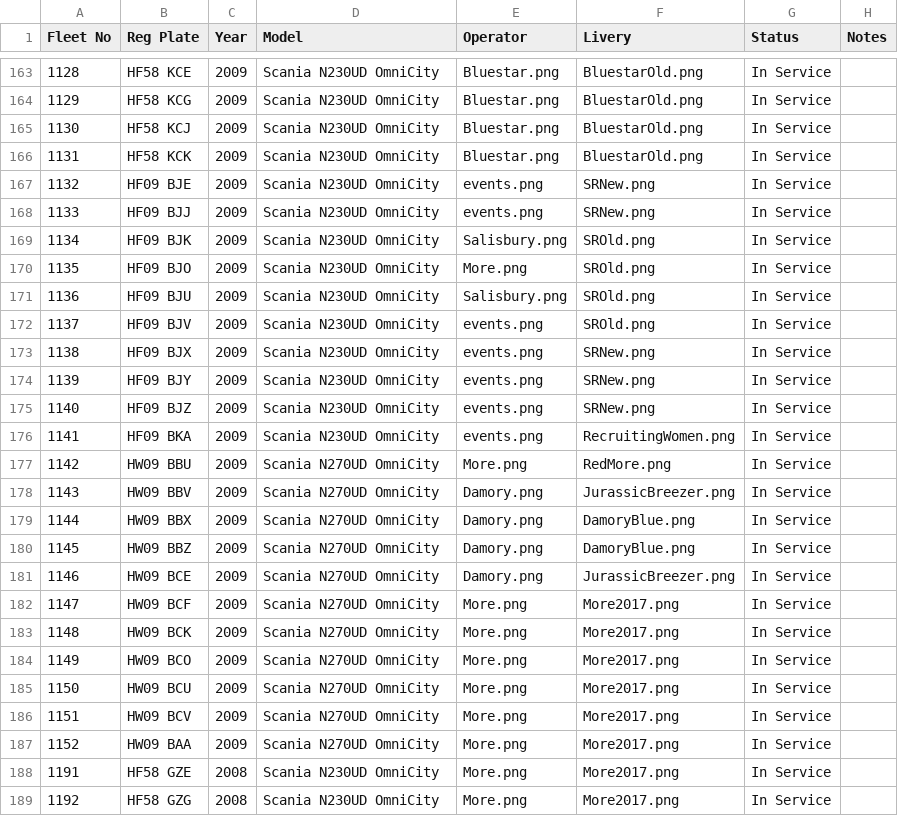
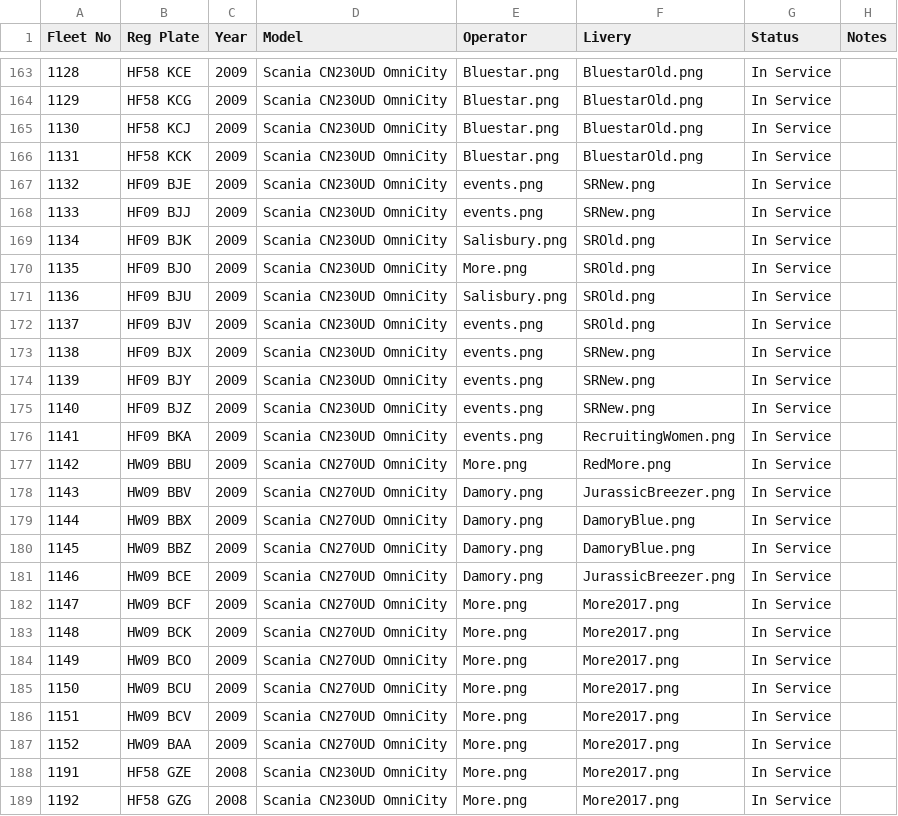
Before and after one commit to shay-coding/Go-South-Coast-Fleet-List-Website, a CSV file: fleet.csv, drawn as a sheet; only a part is shown, gaps mark what is left out; the diff covers the shown part only.

```diff
--- a/fleet.csv
+++ b/fleet.csv
@@ -163,27 +163,27 @@ Fleet No,Reg Plate,Year,Model,Operator,Livery,Status,Notes
-1128,HF58 KCE,2009,Scania N230UD OmniCity,Bluestar.png,BluestarOld.png,In Service,
-1129,HF58 KCG,2009,Scania N230UD OmniCity,Bluestar.png,BluestarOld.png,In Service,
-1130,HF58 KCJ,2009,Scania N230UD OmniCity,Bluestar.png,BluestarOld.png,In Service,
-1131,HF58 KCK,2009,Scania N230UD OmniCity,Bluestar.png,BluestarOld.png,In Service,
-1132,HF09 BJE,2009,Scania N230UD OmniCity,events.png,SRNew.png,In Service,
-1133,HF09 BJJ,2009,Scania N230UD OmniCity,events.png,SRNew.png,In Service,
-1134,HF09 BJK,2009,Scania N230UD OmniCity,Salisbury.png,SROld.png,In Service,
-1135,HF09 BJO,2009,Scania N230UD OmniCity,More.png,SROld.png,In Service,
-1136,HF09 BJU,2009,Scania N230UD OmniCity,Salisbury.png,SROld.png,In Service,
-1137,HF09 BJV,2009,Scania N230UD OmniCity,events.png,SROld.png,In Service,
-1138,HF09 BJX,2009,Scania N230UD OmniCity,events.png,SRNew.png,In Service,
-1139,HF09 BJY,2009,Scania N230UD OmniCity,events.png,SRNew.png,In Service,
-1140,HF09 BJZ,2009,Scania N230UD OmniCity,events.png,SRNew.png,In Service,
-1141,HF09 BKA,2009,Scania N230UD OmniCity,events.png,RecruitingWomen.png,In Service,
-1142,HW09 BBU,2009,Scania N270UD OmniCity,More.png,RedMore.png,In Service,
-1143,HW09 BBV,2009,Scania N270UD OmniCity,Damory.png,JurassicBreezer.png,In Service,
-1144,HW09 BBX,2009,Scania N270UD OmniCity,Damory.png,DamoryBlue.png,In Service,
-1145,HW09 BBZ,2009,Scania N270UD OmniCity,Damory.png,DamoryBlue.png,In Service,
-1146,HW09 BCE,2009,Scania N270UD OmniCity,Damory.png,JurassicBreezer.png,In Service,
-1147,HW09 BCF,2009,Scania N270UD OmniCity,More.png,More2017.png,In Service,
-1148,HW09 BCK,2009,Scania N270UD OmniCity,More.png,More2017.png,In Service,
-1149,HW09 BCO,2009,Scania N270UD OmniCity,More.png,More2017.png,In Service,
-1150,HW09 BCU,2009,Scania N270UD OmniCity,More.png,More2017.png,In Service,
-1151,HW09 BCV,2009,Scania N270UD OmniCity,More.png,More2017.png,In Service,
-1152,HW09 BAA,2009,Scania N270UD OmniCity,More.png,More2017.png,In Service,
-1191,HF58 GZE,2008,Scania N230UD OmniCity,More.png,More2017.png,In Service,
-1192,HF58 GZG,2008,Scania N230UD OmniCity,More.png,More2017.png,In Service,
+1128,HF58 KCE,2009,Scania CN230UD OmniCity,Bluestar.png,BluestarOld.png,In Service,
+1129,HF58 KCG,2009,Scania CN230UD OmniCity,Bluestar.png,BluestarOld.png,In Service,
+1130,HF58 KCJ,2009,Scania CN230UD OmniCity,Bluestar.png,BluestarOld.png,In Service,
+1131,HF58 KCK,2009,Scania CN230UD OmniCity,Bluestar.png,BluestarOld.png,In Service,
+1132,HF09 BJE,2009,Scania CN230UD OmniCity,events.png,SRNew.png,In Service,
+1133,HF09 BJJ,2009,Scania CN230UD OmniCity,events.png,SRNew.png,In Service,
+1134,HF09 BJK,2009,Scania CN230UD OmniCity,Salisbury.png,SROld.png,In Service,
+1135,HF09 BJO,2009,Scania CN230UD OmniCity,More.png,SROld.png,In Service,
+1136,HF09 BJU,2009,Scania CN230UD OmniCity,Salisbury.png,SROld.png,In Service,
+1137,HF09 BJV,2009,Scania CN230UD OmniCity,events.png,SROld.png,In Service,
+1138,HF09 BJX,2009,Scania CN230UD OmniCity,events.png,SRNew.png,In Service,
+1139,HF09 BJY,2009,Scania CN230UD OmniCity,events.png,SRNew.png,In Service,
+1140,HF09 BJZ,2009,Scania CN230UD OmniCity,events.png,SRNew.png,In Service,
+1141,HF09 BKA,2009,Scania CN230UD OmniCity,events.png,RecruitingWomen.png,In Service,
+1142,HW09 BBU,2009,Scania CN270UD OmniCity,More.png,RedMore.png,In Service,
+1143,HW09 BBV,2009,Scania CN270UD OmniCity,Damory.png,JurassicBreezer.png,In Service,
+1144,HW09 BBX,2009,Scania CN270UD OmniCity,Damory.png,DamoryBlue.png,In Service,
+1145,HW09 BBZ,2009,Scania CN270UD OmniCity,Damory.png,DamoryBlue.png,In Service,
+1146,HW09 BCE,2009,Scania CN270UD OmniCity,Damory.png,JurassicBreezer.png,In Service,
+1147,HW09 BCF,2009,Scania CN270UD OmniCity,More.png,More2017.png,In Service,
+1148,HW09 BCK,2009,Scania CN270UD OmniCity,More.png,More2017.png,In Service,
+1149,HW09 BCO,2009,Scania CN270UD OmniCity,More.png,More2017.png,In Service,
+1150,HW09 BCU,2009,Scania CN270UD OmniCity,More.png,More2017.png,In Service,
+1151,HW09 BCV,2009,Scania CN270UD OmniCity,More.png,More2017.png,In Service,
+1152,HW09 BAA,2009,Scania CN270UD OmniCity,More.png,More2017.png,In Service,
+1191,HF58 GZE,2008,Scania CN230UD OmniCity,More.png,More2017.png,In Service,
+1192,HF58 GZG,2008,Scania CN230UD OmniCity,More.png,More2017.png,In Service,
```
Also changed, not shown: 58 edited cells elsewhere in this file.
